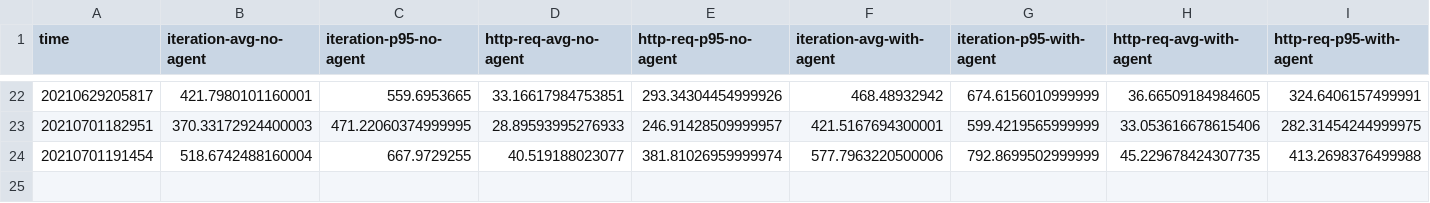
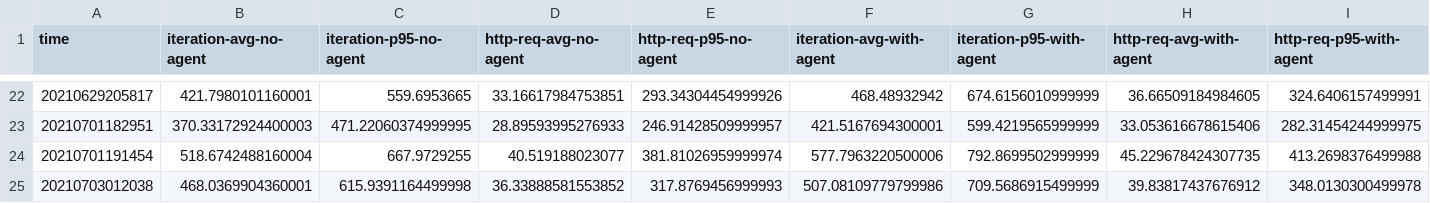
Before and after one commit to breedx-splk/iguanodon, a CSV file: results/response_time.csv, drawn as a sheet; only a part is shown, gaps mark what is left out.

```diff
--- a/results/response_time.csv
+++ b/results/response_time.csv
@@ -24 +24,2 @@ time,iteration-avg-no-agent,iteration-p95-no-agent,http-req-avg-no-agent,http-re
 20210701191454,518.6742488160004,667.9729255,40.519188023077,381.81026959999974,577.7963220500006,792.8699502999999,45.229678424307735,413.2698376499988
+20210703012038,468.0369904360001,615.9391164499998,36.33888581553852,317.8769456999993,507.08109779799986,709.5686915499999,39.83817437676912,348.0130300499978
```
Also changed, not shown: results/allocations.csv, results/garbage_collection.csv, 3 other files.
